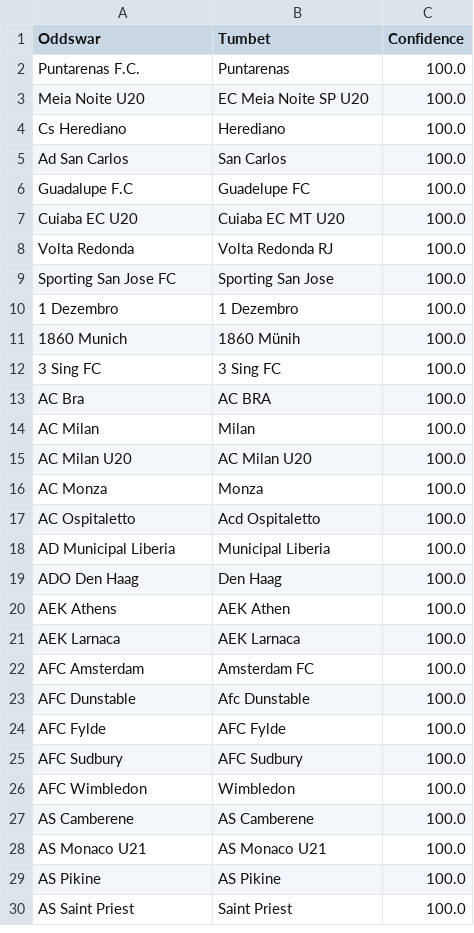
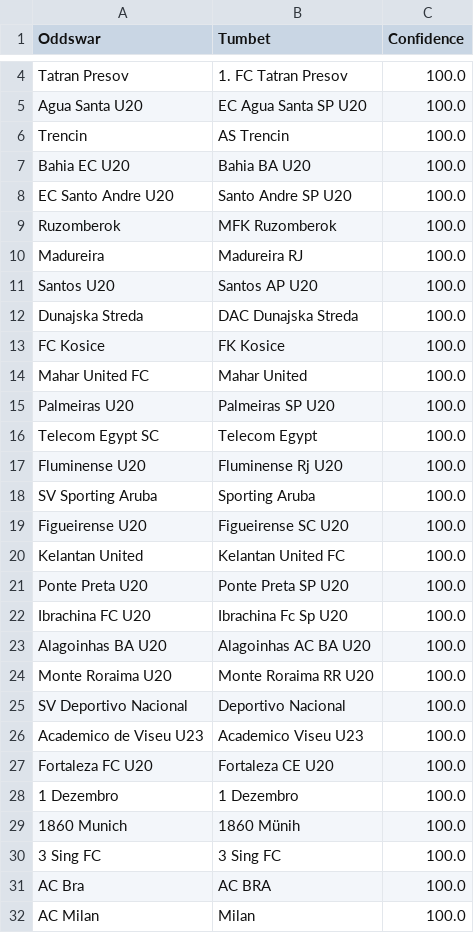
Before and after one commit to battalboy/harbi, a CSV file: tumbet_matches.csv, drawn as a sheet; only a part is shown, gaps mark what is left out; the shorter side is filled out with more unchanged rows; the diff covers the shown part only.

Commit message:
Strengthen git operation rules and update team matching CSVs
- Update .cursorrules with explicit warnings against automatic git operations
- Clarify that git rules apply to both local and remote server operations
- Review and clean false positive matches in team matching CSVs
- Add additional Telegram client IDs to documentation

```diff
--- a/tumbet_matches.csv
+++ b/tumbet_matches.csv
@@ -2,9 +4,25 @@ Oddswar,Tumbet,Confidence
-Puntarenas F.C.,Puntarenas,100.0
-Meia Noite U20,EC Meia Noite SP U20,100.0
-Cs Herediano,Herediano,100.0
-Ad San Carlos,San Carlos,100.0
-Guadalupe F.C,Guadelupe FC,100.0
-Cuiaba EC U20,Cuiaba EC MT U20,100.0
-Volta Redonda,Volta Redonda RJ,100.0
-Sporting San Jose FC,Sporting San Jose,100.0
+Tatran Presov,1. FC Tatran Presov,100.0
+Agua Santa U20,EC Agua Santa SP U20,100.0
+Trencin,AS Trencin,100.0
+Bahia EC U20,Bahia BA U20,100.0
+EC Santo Andre U20,Santo Andre SP U20,100.0
+Ruzomberok,MFK Ruzomberok,100.0
+Madureira,Madureira RJ,100.0
+Santos U20,Santos AP U20,100.0
+Dunajska Streda,DAC Dunajska Streda,100.0
+FC Kosice,FK Kosice,100.0
+Mahar United FC,Mahar United,100.0
+Palmeiras U20,Palmeiras SP U20,100.0
+Telecom Egypt SC,Telecom Egypt,100.0
+Fluminense U20,Fluminense Rj U20,100.0
+SV Sporting Aruba,Sporting Aruba,100.0
+Figueirense U20,Figueirense SC U20,100.0
+Kelantan United,Kelantan United FC,100.0
+Ponte Preta U20,Ponte Preta SP U20,100.0
+Ibrachina FC U20,Ibrachina Fc Sp U20,100.0
+Alagoinhas BA U20,Alagoinhas AC BA U20,100.0
+Monte Roraima U20,Monte Roraima RR U20,100.0
+SV Deportivo Nacional,Deportivo Nacional,100.0
+Academico de Viseu U23,Academico Viseu U23,100.0
+Fortaleza FC U20,Fortaleza CE U20,100.0
 1 Dezembro,1 Dezembro,100.0
```
Also changed, not shown: 35 added rows, 26 removed rows, 1 moved row and 2 edited cells elsewhere in this file, roobet_matches.csv, stoiximan_matches.csv, 6 other files.
